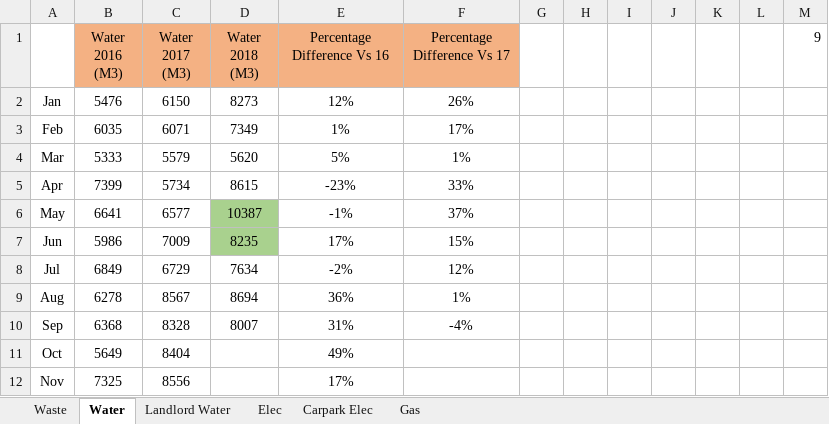
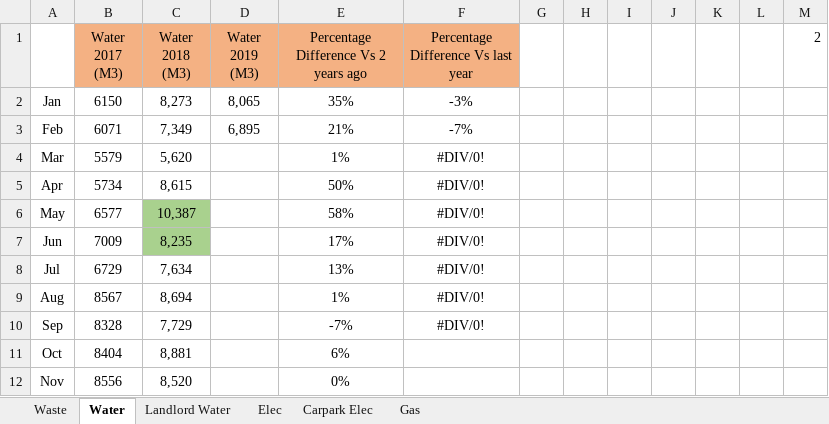
Before and after one commit to kamenPB/Green-Credentials, an Excel workbook: data.xlsx, sheet Water, drawn as a sheet; only a part is shown; values as stored, in another font and other column widths than the file's, no borders; removed rows and columns are numbered as before the commit, all else as after; the diff covers the shown part only; the diff names each change by its address in the sheet, - before the commit and + after, or states it on an @@ line.

```diff
--- a/data.xlsx (sheet Water)
+++ b/data.xlsx (sheet Water)
-column B (Water 2016 (M3)), rows 2-12: 5476 | 6035 | 5333 | 7399 | 6641 | 5986 | 6849 | 6278 | 6368 | 5649 | 7325
+column D (Water 2019 (M3)), rows 2-3: 8,065 | 6,895
-E1: Percentage Difference Vs 16
+E1: Percentage Difference Vs 2 years ago
-F1: Percentage Difference Vs 17
+F1: Percentage Difference Vs last year
-M1: 9
+M1: 2
-C2 (Water 2018 (M3)): 8273
+C2 (Water 2018 (M3)): 8,273
-E2: 12%
+E2: 35%
-F2: 26%
+F2: -3%
-C3 (Water 2018 (M3)): 7349
+C3 (Water 2018 (M3)): 7,349
-E3: 1%
+E3: 21%
-F3: 17%
+F3: -7%
-C4 (Water 2018 (M3)): 5620
+C4 (Water 2018 (M3)): 5,620
-E4: 5%
+E4: 1%
-F4: 1%
+F4: #DIV/0!
-C5 (Water 2018 (M3)): 8615
+C5 (Water 2018 (M3)): 8,615
-E5: -23%
+E5: 50%
-F5: 33%
+F5: #DIV/0!
-C6 (Water 2018 (M3)): 10387
+C6 (Water 2018 (M3)): 10,387
-E6: -1%
+E6: 58%
-F6: 37%
+F6: #DIV/0!
-C7 (Water 2018 (M3)): 8235
+C7 (Water 2018 (M3)): 8,235
-F7: 15%
+F7: #DIV/0!
-C8 (Water 2018 (M3)): 7634
+C8 (Water 2018 (M3)): 7,634
-E8: -2%
+E8: 13%
-F8: 12%
+F8: #DIV/0!
-C9 (Water 2018 (M3)): 8694
+C9 (Water 2018 (M3)): 8,694
-E9: 36%
+E9: 1%
-F9: 1%
+F9: #DIV/0!
-C10 (Water 2018 (M3)): 8007
+C10 (Water 2018 (M3)): 7,729
-E10: 31%
+E10: -7%
-F10: -4%
+F10: #DIV/0!
-C11 (Water 2018 (M3)): (empty)
+C11 (Water 2018 (M3)): 8,881
-E11: 49%
+E11: 6%
-C12 (Water 2018 (M3)): (empty)
+C12 (Water 2018 (M3)): 8,520
-E12: 17%
+E12: 0%
```
Also changed, not shown: 1 added row, 1 removed row and 7 edited cells elsewhere in this sheet, sheet Gas, sheet Elec, sheet Waste, formulas that keep their value, 1 other file.
